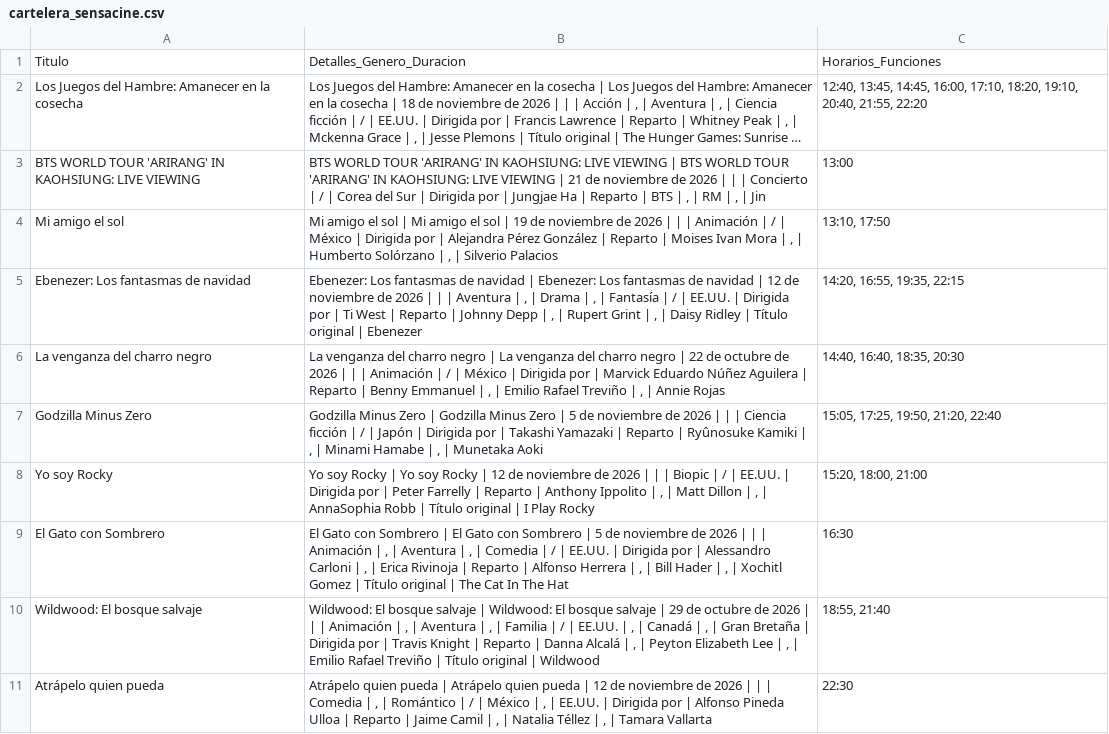
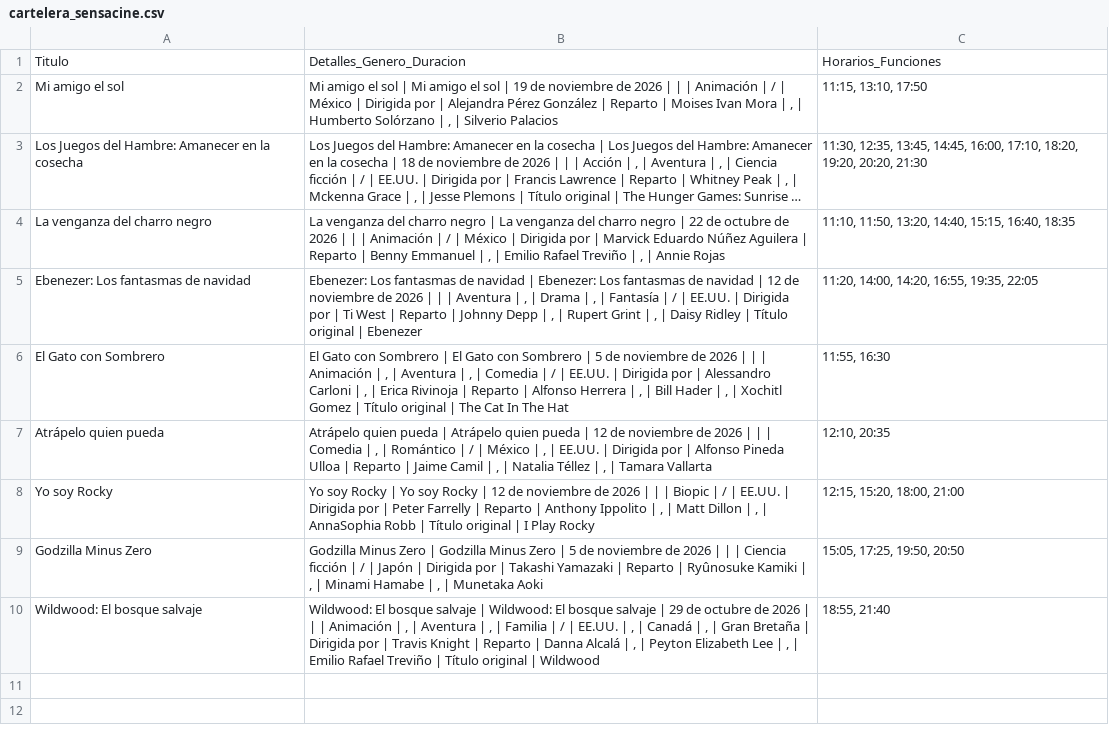
Before and after one commit to albiteralejandro85-alt/sensacine-scraper, a CSV file: cartelera_sensacine.csv, drawn as a sheet; long unchanged cells end in …; removed rows and columns are numbered as before the commit, all else as after; the diff names each change by its address in the sheet, - before the commit and + after, or states it on an @@ line.

```diff
--- a/cartelera_sensacine.csv
+++ b/cartelera_sensacine.csv
+row 2: Mi amigo el sol | Mi amigo el sol | Mi amigo el sol | 19 de noviembre de 2026 | | | Animación | / | México | Dirigida por | Alejandra Pérez González | Reparto | Moises Ivan Mora | , | Humberto Solórzano | , | Silverio Palacios | 11:15, 13:10, 17:50
-C3: 12:40, 13:45, 14:45, 16:00, 17:10, 18:20, 19:10, 20:40, 21:55, 22:20
+C3: 11:30, 12:35, 13:45, 14:45, 16:00, 17:10, 18:20, 19:20, 20:20, 21:30
-row 3: BTS WORLD TOUR 'ARIRANG' IN KAOHSIUNG: LIVE VIEWING | BTS WORLD TOUR 'ARIRANG' IN KAOHSIUNG: LIVE VIEWING | BTS WORLD TOUR 'ARIRANG' IN KAOHSIUNG: LIVE VIEWING | 21 de noviembre de 2026 | | | Concierto | / | Corea del Sur | Dirigida por | Jungjae Ha | Reparto | BTS | , | RM | , | Jin | 13:00
-row 4: Mi amigo el sol | Mi amigo el sol | Mi amigo el sol | 19 de noviembre de 2026 | | | Animación | / | México | Dirigida por | Alejandra Pérez González | Reparto | Moises Ivan Mora | , | Humberto Solórzano | , | Silverio Palacios | 13:10, 17:50
+row 4: La venganza del charro negro | La venganza del charro negro | La venganza del charro negro | 22 de octubre de 2026 | | | Animación | / | México | Dirigida por | Marvick Eduardo Núñez Aguilera | Reparto | Benny Emmanuel | , | Emilio Rafael Treviño | , | Annie Rojas | 11:10, 11:50, 13:20, 14:40, 15:15, 16:40, 18:35
-C5: 14:20, 16:55, 19:35, 22:15
+C5: 11:20, 14:00, 14:20, 16:55, 19:35, 22:05
-row 6: La venganza del charro negro | La venganza del charro negro | La venganza del charro negro | 22 de octubre de 2026 | | | Animación | / | México | Dirigida por | Marvick Eduardo Núñez Aguilera | Reparto | Benny Emmanuel | , | Emilio Rafael Treviño | , | Annie Rojas | 14:40, 16:40, 18:35, 20:30
+row 6: El Gato con Sombrero | El Gato con Sombrero | El Gato con Sombrero | 5 de noviembre de 2026 | | | Animación | , | Aventura | , | Comedia | / | EE.UU. | Dirigida por | Alessandro Carloni | , | Erica Rivinoja | Reparto | Alfonso Herrera | , | Bill Hader | , | Xochitl Gomez | Título original | The Cat In The Hat | 11:55, 16:30
+row 7: Atrápelo quien pueda | Atrápelo quien pueda | Atrápelo quien pueda | 12 de noviembre de 2026 | | | Comedia | , | Romántico | / | México | , | EE.UU. | Dirigida por | Alfonso Pineda Ulloa | Reparto | Jaime Camil | , | Natalia Téllez | , | Tamara Vallarta | 12:10, 20:35
+row 8: Yo soy Rocky | Yo soy Rocky | Yo soy Rocky | 12 de noviembre de 2026 | | | Biopic | / | EE.UU. | Dirigida por | Peter Farrelly | Reparto | Anthony Ippolito | , | Matt Dillon | , | AnnaSophia Robb | Título original | I Play Rocky | 12:15, 15:20, 18:00, 21:00
-C9: 15:05, 17:25, 19:50, 21:20, 22:40
+C9: 15:05, 17:25, 19:50, 20:50
-row 8: Yo soy Rocky | Yo soy Rocky | Yo soy Rocky | 12 de noviembre de 2026 | | | Biopic | / | EE.UU. | Dirigida por | Peter Farrelly | Reparto | Anthony Ippolito | , | Matt Dillon | , | AnnaSophia Robb | Título original | I Play Rocky | 15:20, 18:00, 21:00
-row 9: El Gato con Sombrero | El Gato con Sombrero | El Gato con Sombrero | 5 de noviembre de 2026 | | | Animación | , | Aventura | , | Comedia | / | EE.UU. | Dirigida por | Alessandro Carloni | , | Erica Rivinoja | Reparto | Alfonso Herrera | , | Bill Hader | , | Xochitl Gomez | Título original | The Cat In The Hat | 16:30
-row 11: Atrápelo quien pueda | Atrápelo quien pueda | Atrápelo quien pueda | 12 de noviembre de 2026 | | | Comedia | , | Romántico | / | México | , | EE.UU. | Dirigida por | Alfonso Pineda Ulloa | Reparto | Jaime Camil | , | Natalia Téllez | , | Tamara Vallarta | 22:30
```
